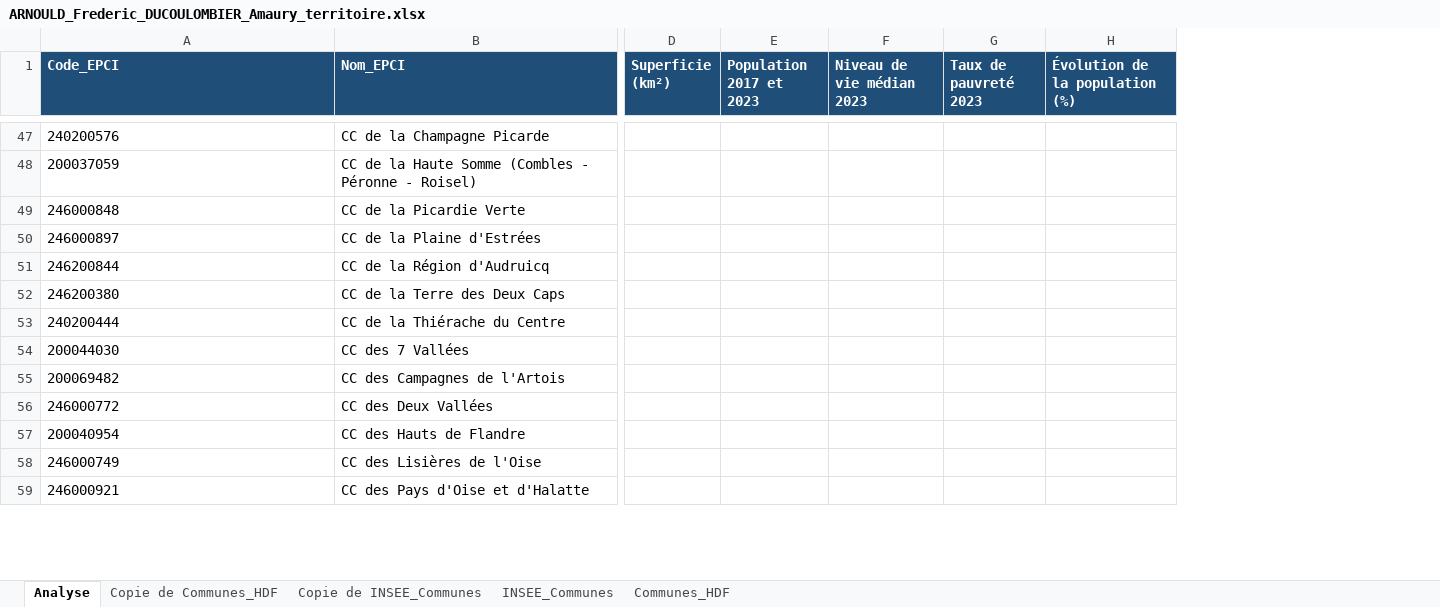
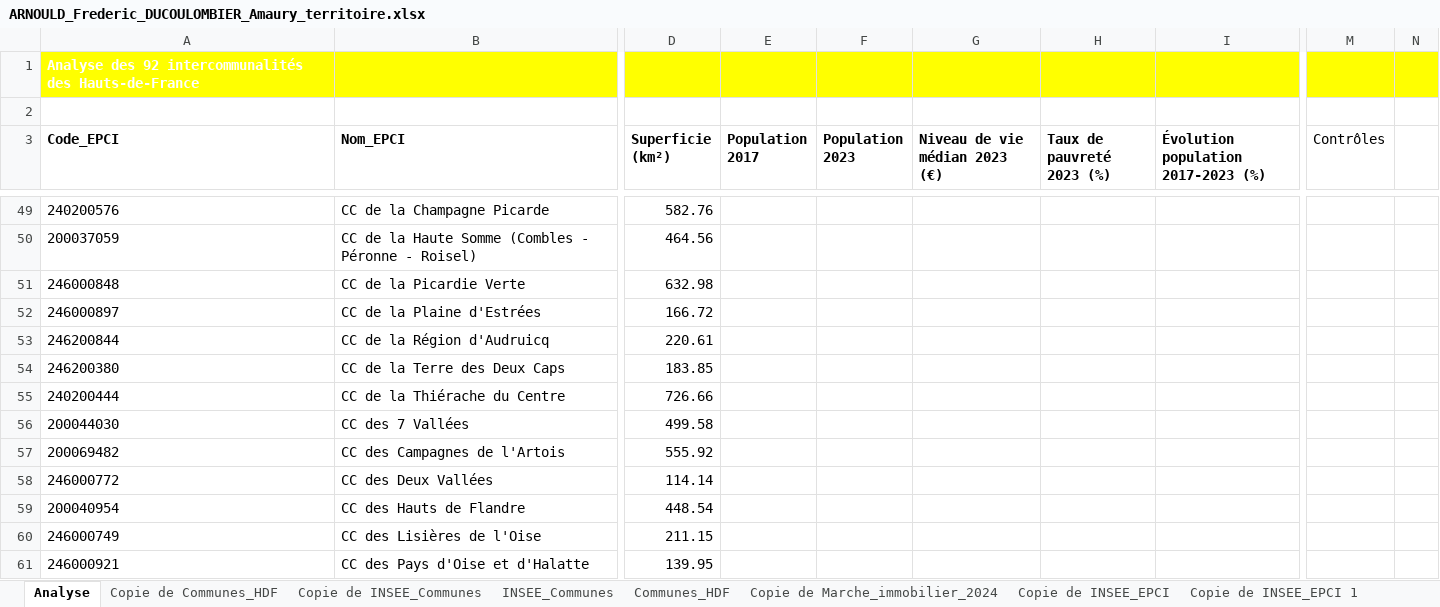
Before and after one commit to amaury751969-hub/Portrait-statistique-d-un-territoire-Fred-et-Amaury-, an Excel workbook: ARNOULD_Frederic_DUCOULOMBIER_Amaury_territoire.xlsx, sheet Analyse, drawn as a sheet; only a part is shown, gaps mark what is left out; values as stored, in another font and other column widths than the file's, no borders; charts and pictures and table styles not drawn; removed rows and columns are numbered as before the commit, all else as after; rows hold the shown columns only; the diff covers the shown part only; the diff names each change by its address in the sheet, - before the commit and + after, or states it on an @@ line.

```diff
--- a/ARNOULD_Frederic_DUCOULOMBIER_Amaury_territoire.xlsx (sheet Analyse)
+++ b/ARNOULD_Frederic_DUCOULOMBIER_Amaury_territoire.xlsx (sheet Analyse)
+sheet tab: Copie de Marche_immobilier_2024
+sheet tab: Copie de INSEE_EPCI
+sheet tab: Copie de INSEE_EPCI 1
-column E (Population 2017 et 2023), empty
-column F (Niveau de vie médian 2023), empty
-column G (Taux de pauvreté 2023), empty
-column H (Évolution de la population (%)), empty
+column E (Population 2017), empty
+column F (Population 2023), empty
+column G (Niveau de vie médian 2023 (€)), empty
+column H (Taux de pauvreté 2023 (%)), empty
+column I, row 3: Évolution population 2017-2023 (%)
+column M (Contrôles), empty
+column N, empty
+row 1: Analyse des 92 intercommunalités des Hauts-de-France
+row 2: (empty)
@@ A3:D3 fill: #1F4E78 → none, text colour: #FFFFFF → black @@
-D49 (Superficie (km²)): (empty)
+D49 (Superficie (km²)): 582.76
-D50 (Superficie (km²)): (empty)
+D50 (Superficie (km²)): 464.56
-D51 (Superficie (km²)): (empty)
+D51 (Superficie (km²)): 632.98
-D52 (Superficie (km²)): (empty)
+D52 (Superficie (km²)): 166.72
-D53 (Superficie (km²)): (empty)
+D53 (Superficie (km²)): 220.61
-D54 (Superficie (km²)): (empty)
+D54 (Superficie (km²)): 183.85
-D55 (Superficie (km²)): (empty)
+D55 (Superficie (km²)): 726.66
-D56 (Superficie (km²)): (empty)
+D56 (Superficie (km²)): 499.58
-D57 (Superficie (km²)): (empty)
+D57 (Superficie (km²)): 555.92
-D58 (Superficie (km²)): (empty)
+D58 (Superficie (km²)): 114.14
-D59 (Superficie (km²)): (empty)
+D59 (Superficie (km²)): 448.54
-D60 (Superficie (km²)): (empty)
+D60 (Superficie (km²)): 211.15
-D61 (Superficie (km²)): (empty)
+D61 (Superficie (km²)): 139.95
```
Also changed, not shown: 1 added column, 79 edited cells and cell formats elsewhere in this sheet, formulas that keep their value, charts or pictures, insee_revenus_population_hdf-v.xlsx, portrait_territoire_hdf_socle.xlsx, 1 other file.
